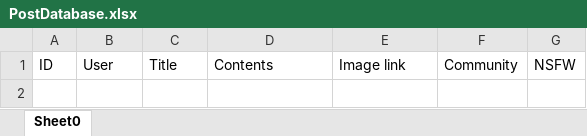
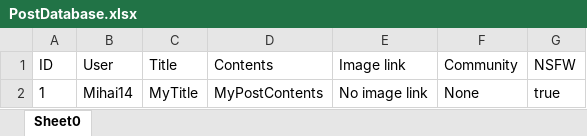
Before and after one commit to StefanGherghel2004/ZTH-Team-Deltaspace, an Excel workbook: App/CLI-backend/databases/PostDatabase.xlsx, sheet Sheet0, drawn as a sheet; values as stored, in another font and other column widths than the file's, no borders; the diff names each change by its address in the sheet, - before the commit and + after, or states it on an @@ line.

Commit message:
Fixed post deletion bug

```diff
--- a/App/CLI-backend/databases/PostDatabase.xlsx (sheet Sheet0)
+++ b/App/CLI-backend/databases/PostDatabase.xlsx (sheet Sheet0)
+row 2: 1 | Mihai14 | MyTitle | MyPostContents | No image link | None | true
```
Also changed, not shown: 1 other file.
